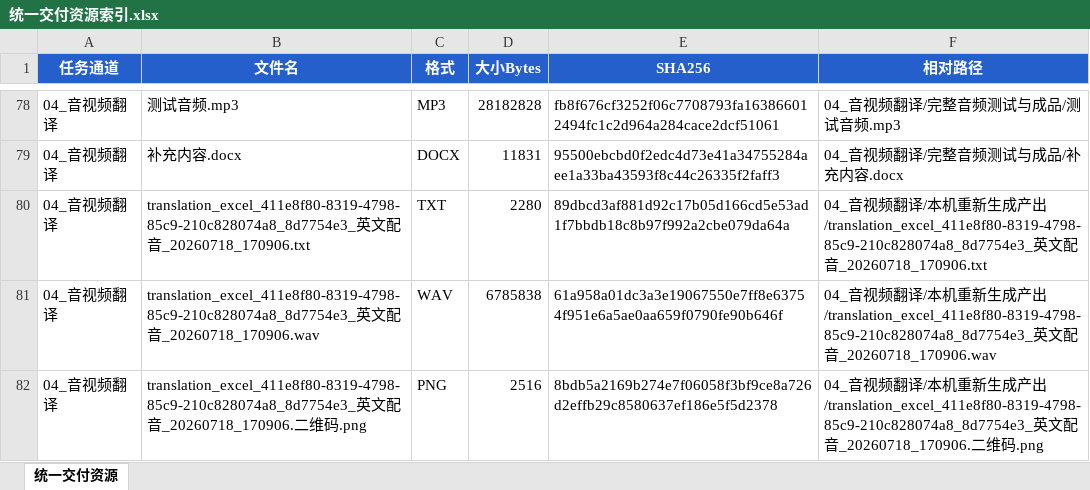
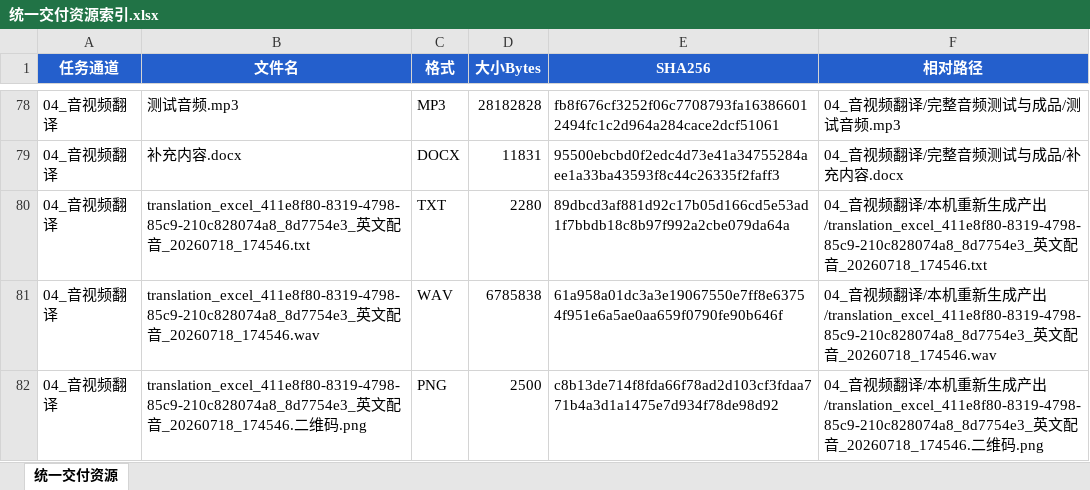
Before and after one commit to JoyceLeo326/translation-tech-agent-gui, an Excel workbook: collaboration/integration/final_outputs/ready_to_use/05_资源索引/统一交付资源索引.xlsx, sheet 统一交付资源, drawn as a sheet; only a part is shown, gaps mark what is left out; values as stored, in another font and other column widths than the file's, no borders; the diff covers the shown part only; the diff names each change by its address in the sheet, - before the commit and + after, or states it on an @@ line.

```diff
--- a/collaboration/integration/final_outputs/ready_to_use/05_资源索引/统一交付资源索引.xlsx (sheet 统一交付资源)
+++ b/collaboration/integration/final_outputs/ready_to_use/05_资源索引/统一交付资源索引.xlsx (sheet 统一交付资源)
-B80 (文件名): …配音_20260718_170906.txt
+B80 (文件名): …配音_20260718_174546.txt
-F80 (相对路径): …配音_20260718_170906.txt
+F80 (相对路径): …配音_20260718_174546.txt
-B81 (文件名): …配音_20260718_170906.wav
+B81 (文件名): …配音_20260718_174546.wav
-F81 (相对路径): …配音_20260718_170906.wav
+F81 (相对路径): …配音_20260718_174546.wav
-B82 (文件名): …配音_20260718_170906.二维…
+B82 (文件名): …配音_20260718_174546.二维…
-D82 (大小Bytes): 2516
+D82 (大小Bytes): 2500
-E82 (SHA256): 8bdb5a2169b274e7f06058f3bf9ce8a726d2effb29c8580637ef186e5f5d2378
+E82 (SHA256): c8b13de714f8fda66f78ad2d103cf3fdaa771b4a3d1a1475e7d934f78de98d92
-F82 (相对路径): …配音_20260718_170906.二维…
+F82 (相对路径): …配音_20260718_174546.二维…
```
Also changed, not shown: 28 edited cells elsewhere in this sheet, 41 other files.
